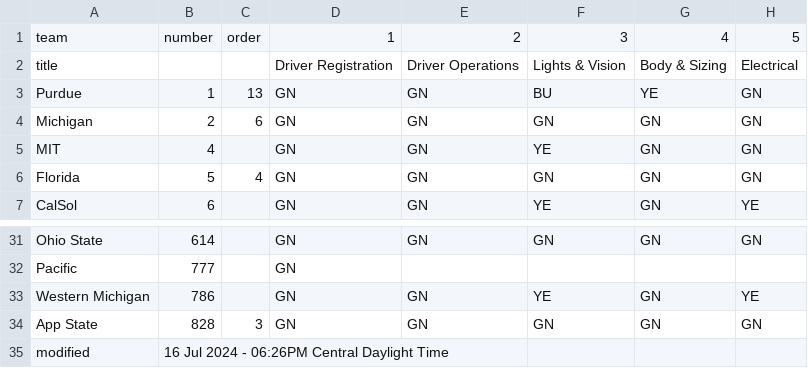
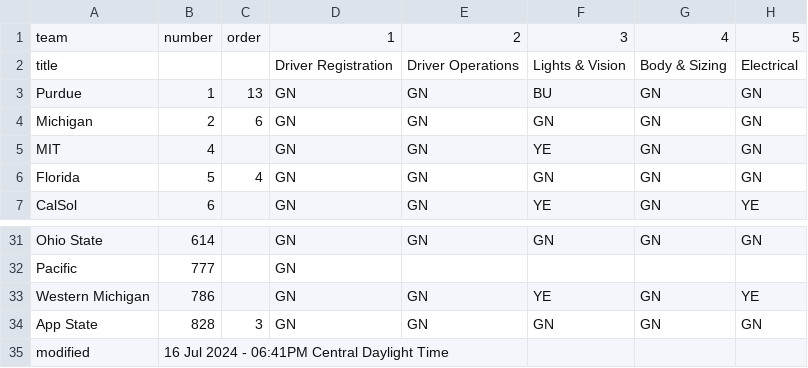
Before and after one commit to jtmullen/asc-fsgp-2024-results, a CSV file: _data/scrutineering.csv, drawn as a sheet; only a part is shown, gaps mark what is left out; the diff names each change by its address in the sheet, - before the commit and + after, or states it on an @@ line.

```diff
--- a/_data/scrutineering.csv
+++ b/_data/scrutineering.csv
-G3: YE
+G3: GN
-B35: 16 Jul 2024 - 06:26PM Central Daylight Time
+B35: 16 Jul 2024 - 06:41PM Central Daylight Time
```
